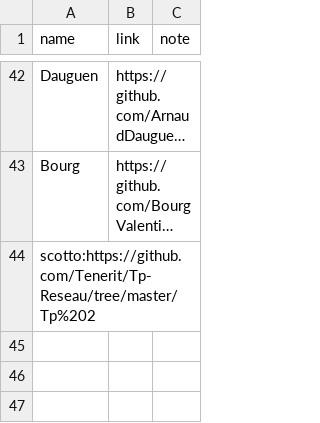
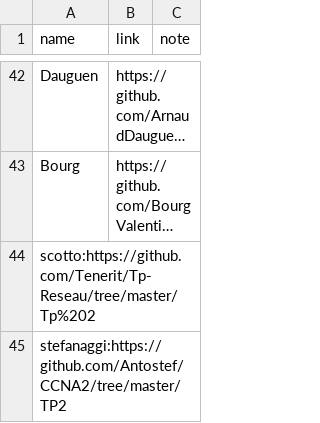
Before and after one commit to antoine33520/B2-Reseau-2018, a CSV file: tp/2/repo_links.csv, drawn as a sheet; only a part is shown, gaps mark what is left out; long unchanged cells end in …; the diff names each change by its address in the sheet, - before the commit and + after, or states it on an @@ line.

Commit message:
add stefanaggi

```diff
--- a/tp/2/repo_links.csv
+++ b/tp/2/repo_links.csv
+row 45: stefanaggi:https://github.com/Antostef/CCNA2/tree/master/TP2
```
